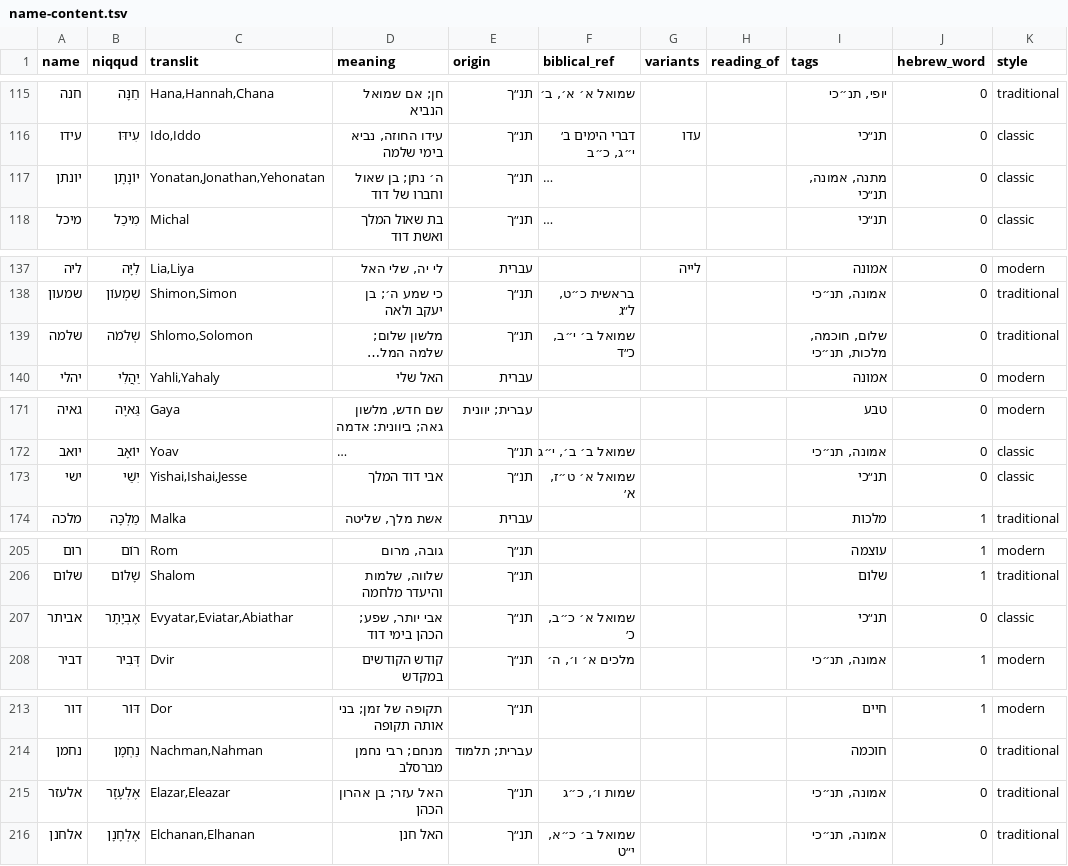
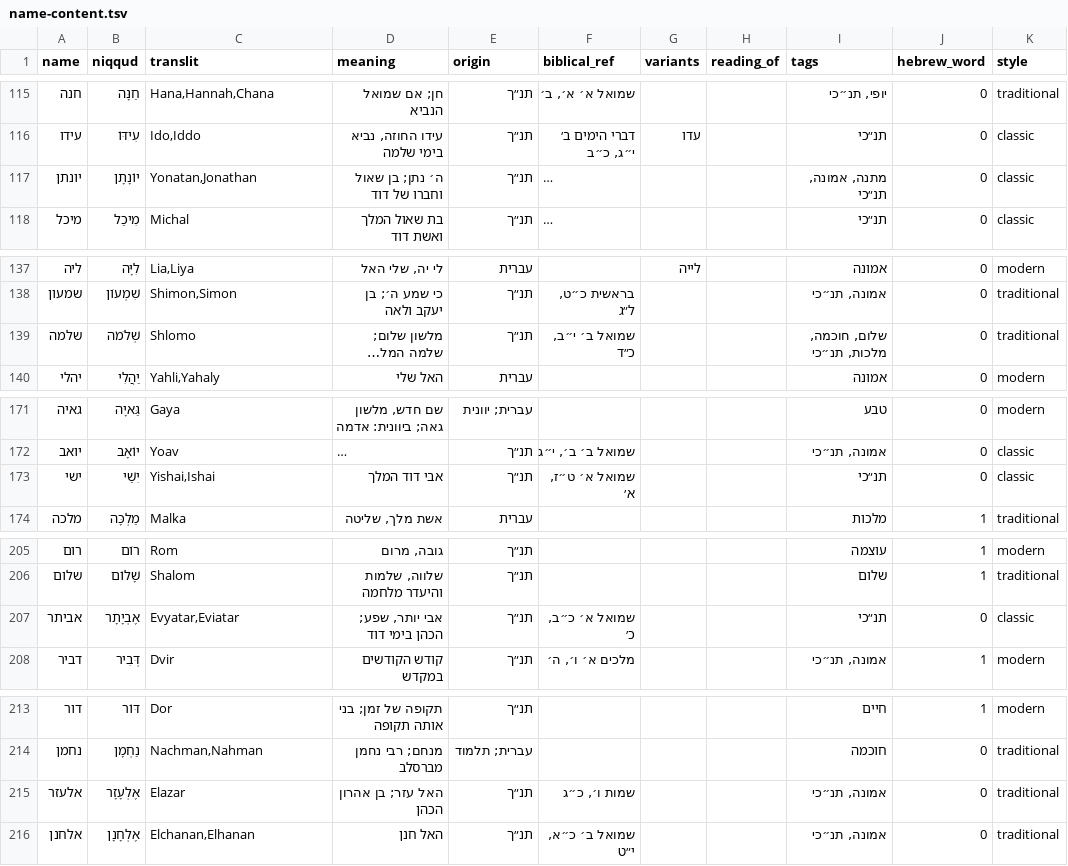
Before and after one commit to ShaharGotshtat/NamePlanner, a TSV file: data/name-content.tsv, drawn as a sheet; only a part is shown, gaps mark what is left out; long unchanged cells end in …; the diff covers the shown part only; the diff names each change by its address in the sheet, - before the commit and + after, or states it on an @@ line.

```diff
--- a/data/name-content.tsv
+++ b/data/name-content.tsv
-C117 (translit): Yonatan,Jonathan,Yehonatan
+C117 (translit): Yonatan,Jonathan
-C139 (translit): Shlomo,Solomon
+C139 (translit): Shlomo
-C173 (translit): Yishai,Ishai,Jesse
+C173 (translit): Yishai,Ishai
-C207 (translit): Evyatar,Eviatar,Abiathar
+C207 (translit): Evyatar,Eviatar
-C215 (translit): Elazar,Eleazar
+C215 (translit): Elazar
```
Also changed, not shown: 36 edited cells elsewhere in this file, data/name-style.tsv, 1 other file.
